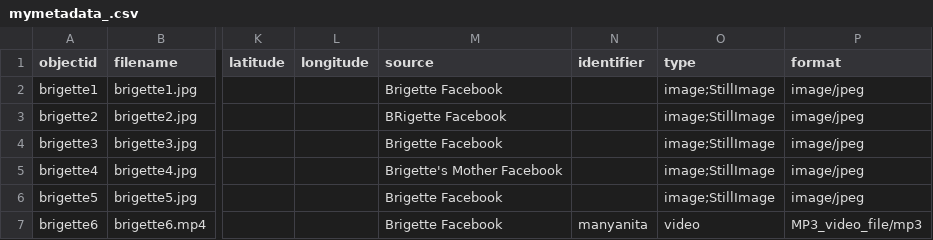
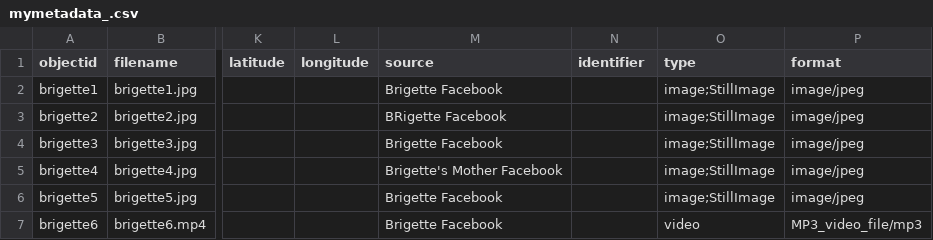
Before and after one commit to brigetta/brie, a CSV file: _data/mymetadata_.csv, drawn as a sheet; only a part is shown, gaps mark what is left out; the diff names each change by its address in the sheet, - before the commit and + after, or states it on an @@ line.

Commit message:
Update mymetadata_.csv

```diff
--- a/_data/mymetadata_.csv
+++ b/_data/mymetadata_.csv
-N7 (identifier): manyanita
+N7 (identifier): (empty)
```
